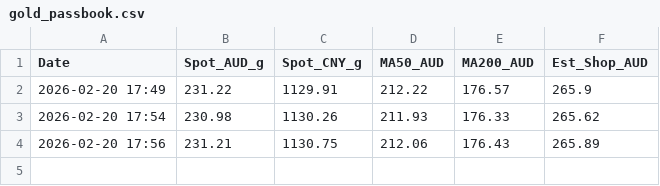
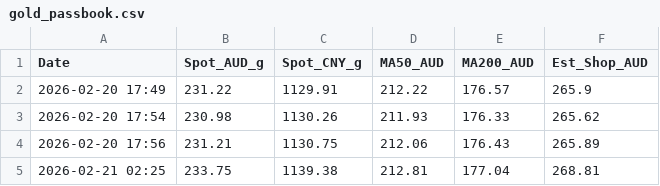
Before and after one commit to ganjm/gold-price-tracker, a CSV file: gold_passbook.csv, drawn as a sheet; the diff names each change by its address in the sheet, - before the commit and + after, or states it on an @@ line.

```diff
--- a/gold_passbook.csv
+++ b/gold_passbook.csv
+row 5: 2026-02-21 02:25 | 233.75 | 1139.38 | 212.81 | 177.04 | 268.81
```
